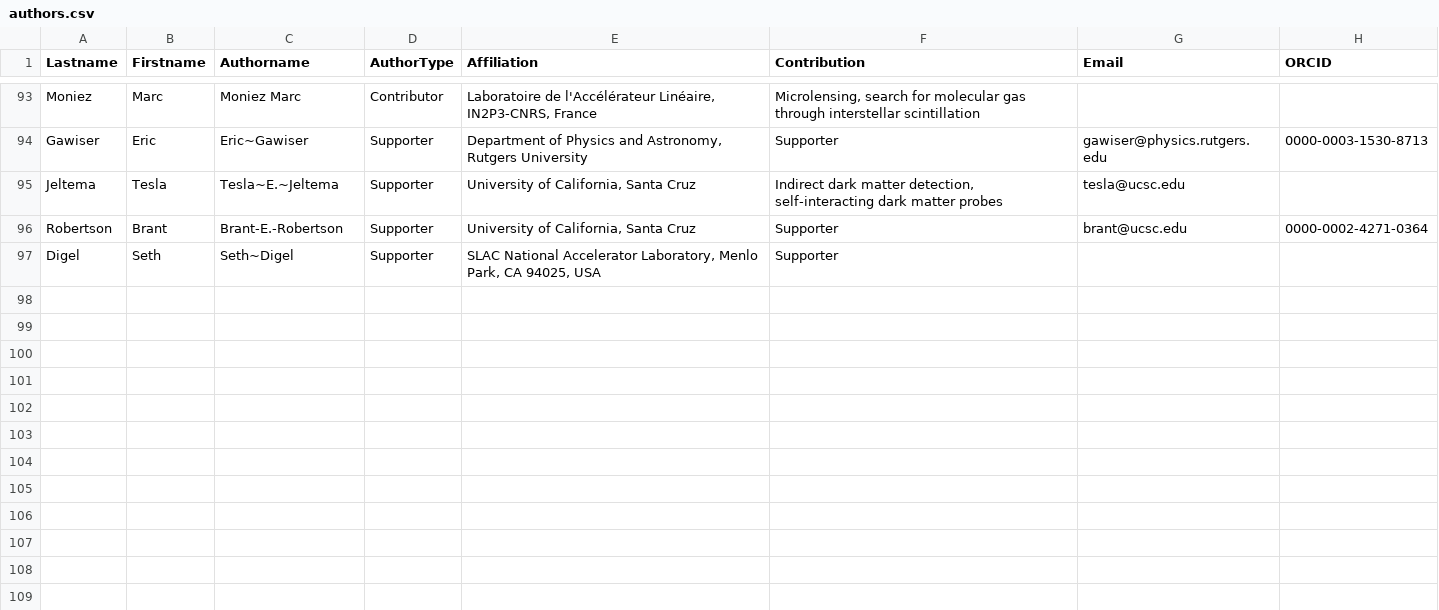
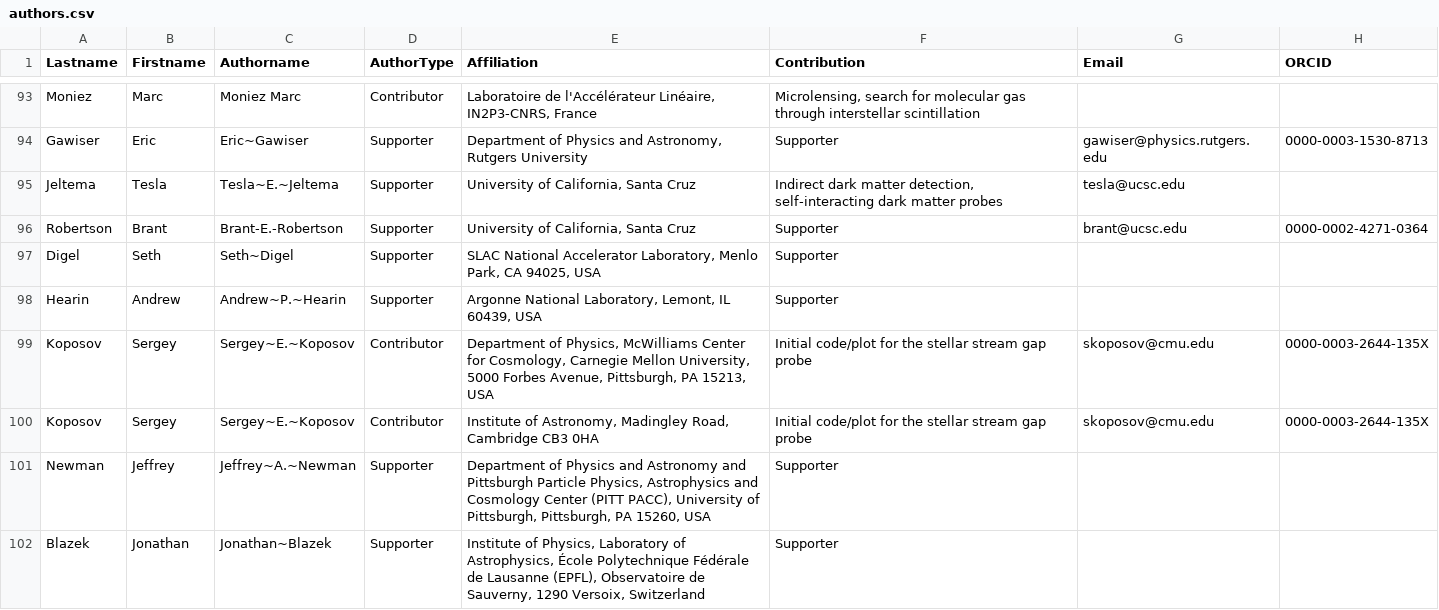
Before and after one commit to lsstdarkmatter/dark-matter-paper, a CSV file: authors.csv, drawn as a sheet; only a part is shown, gaps mark what is left out; the diff covers the shown part only; the diff names each change by its address in the sheet, - before the commit and + after, or states it on an @@ line.

```diff
--- a/authors.csv
+++ b/authors.csv
+row 98: Hearin | Andrew | Andrew~P.~Hearin | Supporter | Argonne National Laboratory, Lemont, IL 60439, USA | Supporter
+row 99: Koposov | Sergey | Sergey~E.~Koposov | Contributor | Department of Physics, McWilliams Center for Cosmology, Carnegie Mellon University, 5000 Forbes Avenue, Pittsburgh, PA 15213, USA | Initial code/plot for the stellar stream gap probe | skoposov@cmu.edu | 0000-0003-2644-135X
+row 100: Koposov | Sergey | Sergey~E.~Koposov | Contributor | Institute of Astronomy, Madingley Road, Cambridge CB3 0HA | Initial code/plot for the stellar stream gap probe | skoposov@cmu.edu | 0000-0003-2644-135X
+row 101: Newman | Jeffrey | Jeffrey~A.~Newman | Supporter | Department of Physics and Astronomy and Pittsburgh Particle Physics, Astrophysics and Cosmology Center (PITT PACC), University of Pittsburgh, Pittsburgh, PA 15260, USA | Supporter
+row 102: Blazek | Jonathan | Jonathan~Blazek | Supporter | Institute of Physics, Laboratory of Astrophysics, École Polytechnique Fédérale de Lausanne (EPFL), Observatoire de Sauverny, 1290 Versoix, Switzerland | Supporter
```
Also changed, not shown: 5 added rows and 9 edited cells elsewhere in this file, 18 other files.
